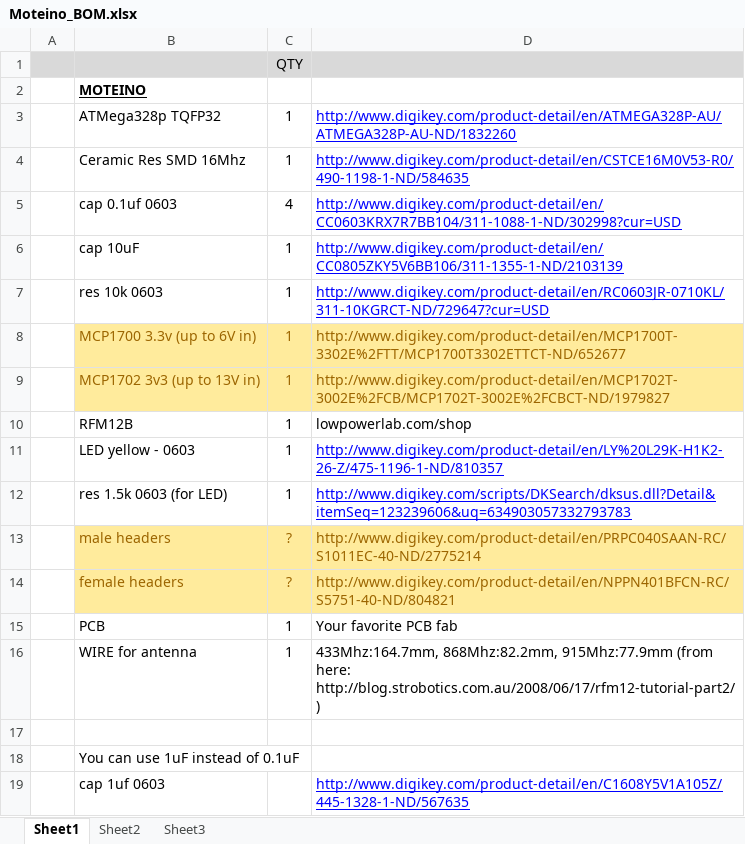
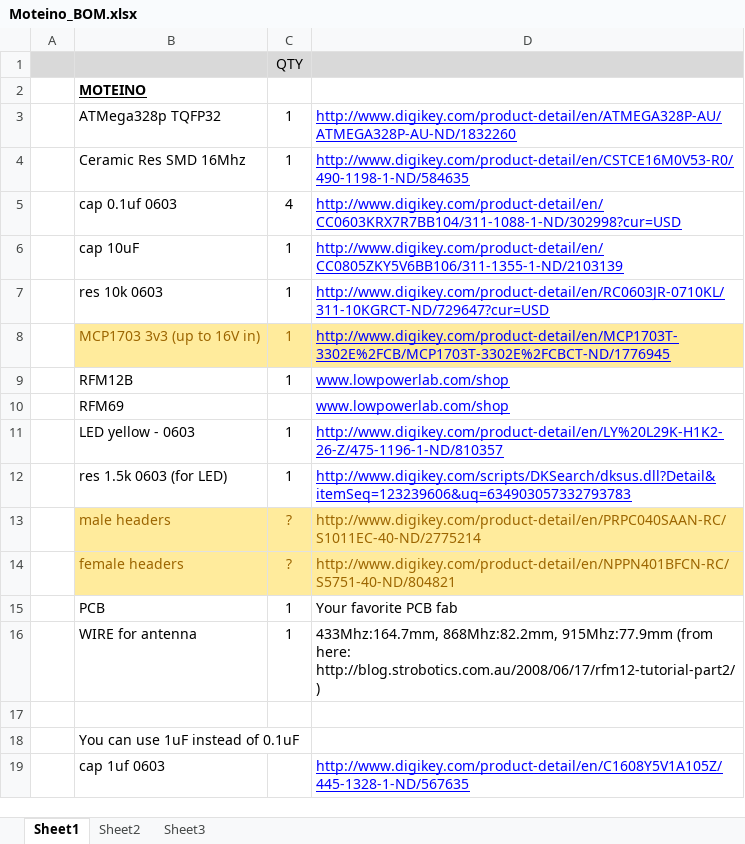
Before and after one commit to LowPowerLab/Moteino, an Excel workbook: Moteino_BOM.xlsx, sheet Sheet1, drawn as a sheet; values as stored, in another font and other column widths than the file's, no borders; removed rows and columns are numbered as before the commit, all else as after; the diff names each change by its address in the sheet, - before the commit and + after, or states it on an @@ line.

Commit message:
Update BOM

```diff
--- a/Moteino_BOM.xlsx (sheet Sheet1)
+++ b/Moteino_BOM.xlsx (sheet Sheet1)
-row 8:  | MCP1700 3.3v (up to 6V in) | 1 | http://www.digikey.com/product-detail/en/MCP1700T-3302E%2FTT/MCP1700T3302ETTCT-ND/652677
-B8: MCP1702 3v3 (up to 13V in)
+B8: MCP1703 3v3 (up to 16V in)
-D8: http://www.digikey.com/product-detail/en/MCP1702T-3002E%2FCB/MCP1702T-3002E%2FCBCT-ND/1979827
+D8: http://www.digikey.com/product-detail/en/MCP1703T-3302E%2FCB/MCP1703T-3302E%2FCBCT-ND/1776945
-D8:D9 underline: off
+D8:D9 underline: on
-D8 text colour: #9C6500
+D8 text colour: #0000FF
-D9: lowpowerlab.com/shop
+D9: www.lowpowerlab.com/shop
-D9 text colour: black
+D9 text colour: #0000FF
+row 10:  | RFM69 |  | www.lowpowerlab.com/shop
```
